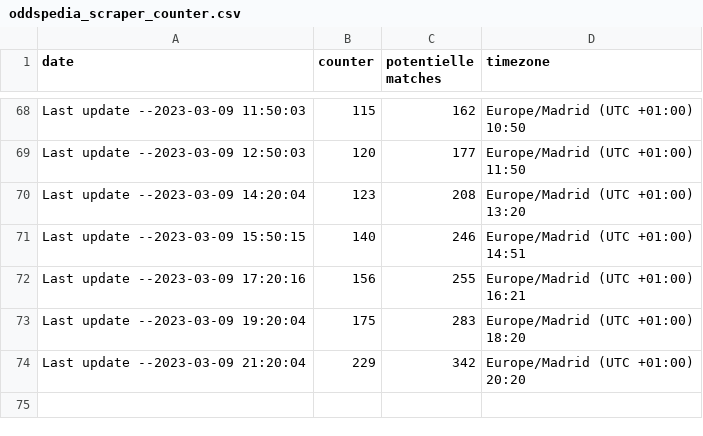
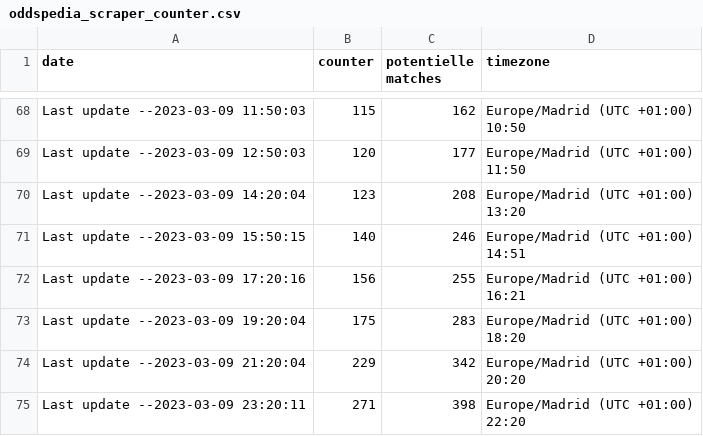
Before and after one commit to ITMarSpain/Football_data, a CSV file: oddspedia_scraper_counter.csv, drawn as a sheet; only a part is shown, gaps mark what is left out.

Commit message:
Last update --2023-03-09 23:20:11

```diff
--- a/oddspedia_scraper_counter.csv
+++ b/oddspedia_scraper_counter.csv
@@ -220 +220,4 @@ Last update --2023-03-09 21:20:04,229,342,"Europe/Madrid (UTC +01:00)
     20:20"
+Last update --2023-03-09 23:20:11,271,398,"Europe/Madrid (UTC +01:00)
+
+    22:20"
```
